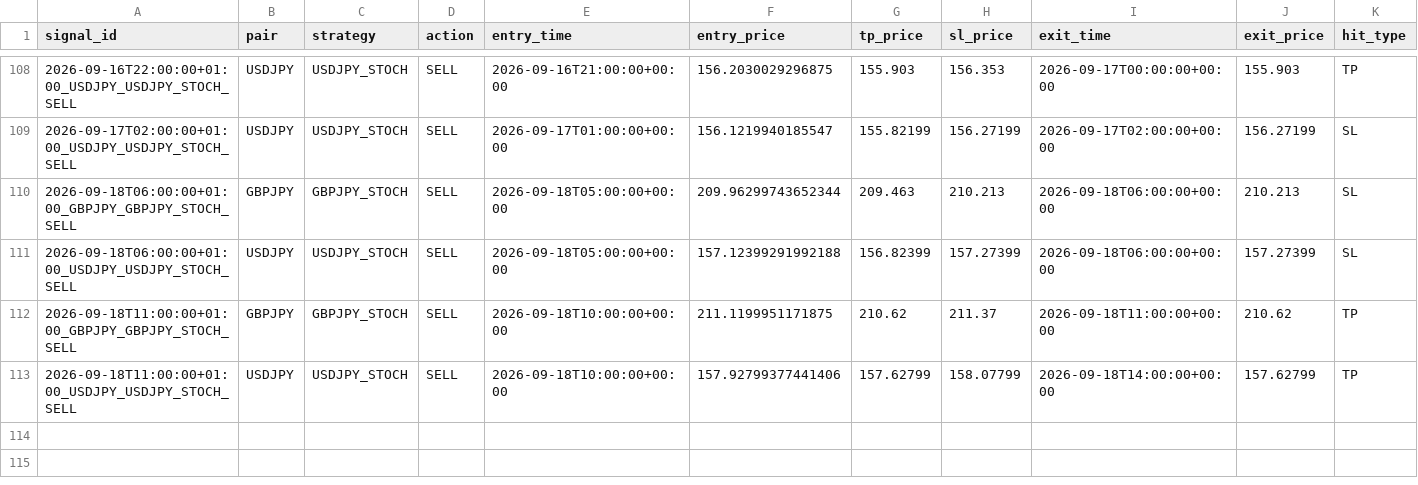
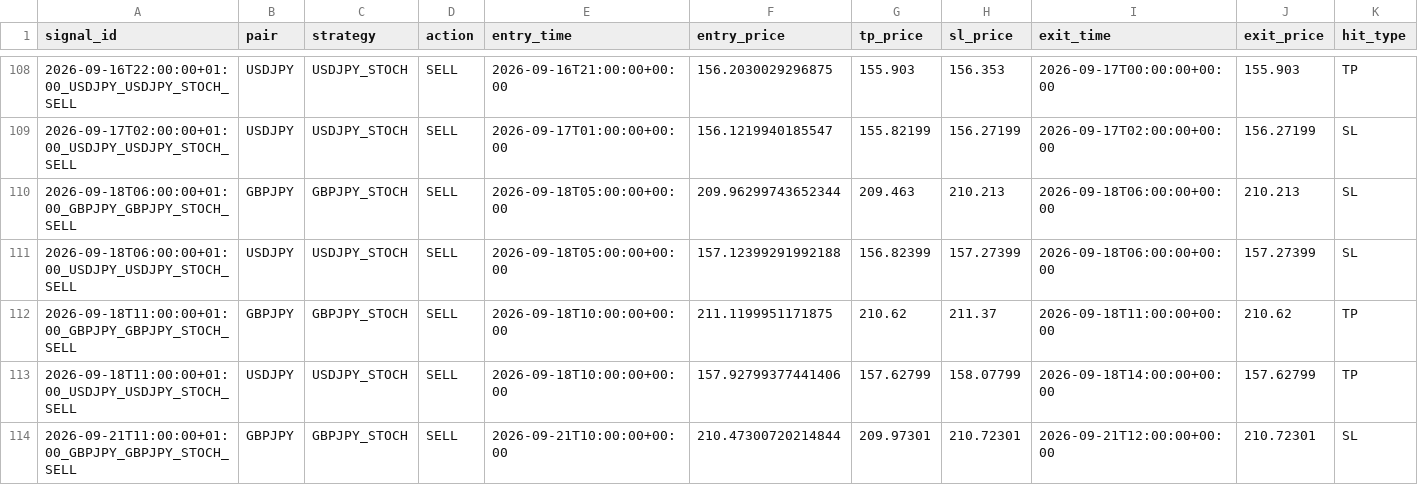
Before and after one commit to ichikawa27/fx-signals, a CSV file: logs/results_tpsl.csv, drawn as a sheet; only a part is shown, gaps mark what is left out; rows hold the shown columns only; the diff names each change by its address in the sheet, - before the commit and + after, or states it on an @@ line.

```diff
--- a/logs/results_tpsl.csv
+++ b/logs/results_tpsl.csv
+row 114: 2026-09-21T11:00:00+01:00_GBPJPY_GBPJPY_STOCH_SELL | GBPJPY | GBPJPY_STOCH | SELL | 2026-09-21T10:00:00+00:00 | 210.47300720214844 | 209.97301 | 210.72301 | 2026-09-21T12:00:00+00:00 | 210.72301 | SL
```
Also changed, not shown: logs/results.csv.
